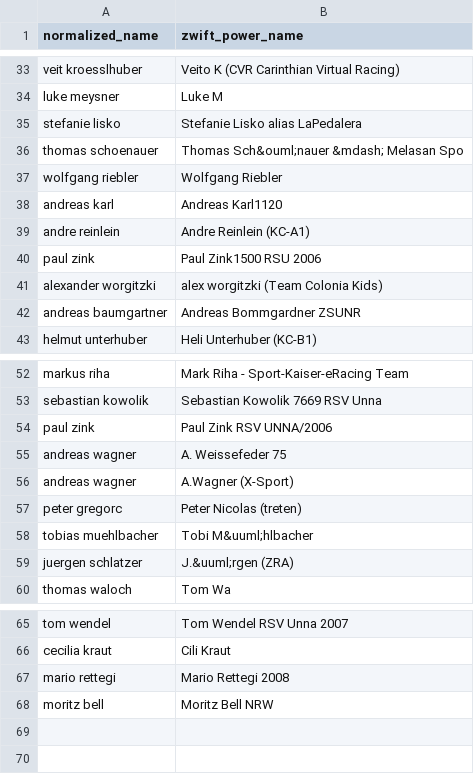
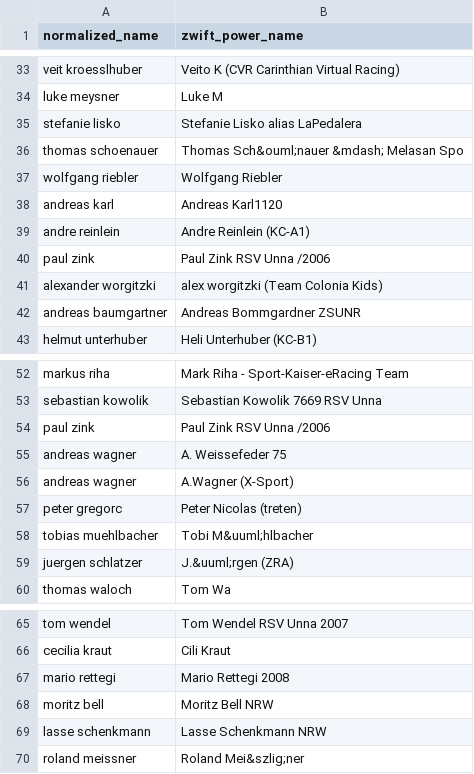
Before and after one commit to ViennaInternationalCyclingClub/vicc.racing, a CSV file: scripts/ecycling-league/realname_mapping.csv, drawn as a sheet; only a part is shown, gaps mark what is left out.

Commit message:
Updated real name mappings

```diff
--- a/scripts/ecycling-league/realname_mapping.csv
+++ b/scripts/ecycling-league/realname_mapping.csv
@@ -39,3 +39,3 @@ andreas karl,Andreas Karl1120
 andre reinlein,Andre Reinlein (KC-A1)
-paul zink,Paul Zink1500 RSU 2006
+paul zink,Paul Zink RSV Unna /2006
 alexander worgitzki,alex worgitzki (Team Colonia Kids)
@@ -53,3 +53,3 @@ markus riha,Mark Riha - Sport-Kaiser-eRacing Team
 sebastian kowolik,Sebastian Kowolik 7669 RSV Unna
-paul zink,Paul Zink RSV UNNA/2006
+paul zink,Paul Zink RSV Unna /2006
 andreas wagner,A. Weissefeder 75
@@ -68 +68,3 @@ mario rettegi,Mario  Rettegi 2008
 moritz bell,Moritz Bell NRW
+lasse schenkmann,Lasse Schenkmann NRW
+roland meissner,Roland Mei&szlig;ner
```
